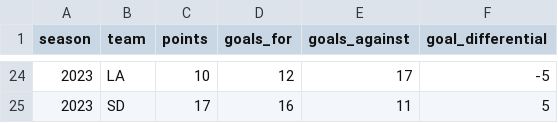
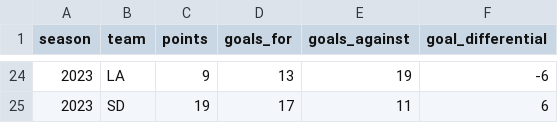
Before and after one commit to agale123/soccer-analytics, a CSV file: season-comparison/data.csv, drawn as a sheet; only a part is shown, gaps mark what is left out; the diff covers the shown part only.

```diff
--- a/season-comparison/data.csv
+++ b/season-comparison/data.csv
@@ -24,2 +24,2 @@ season,team,points,goals_for,goals_against,goal_differential
-2023,LA,10,12,17,-5
-2023,SD,17,16,11,5
+2023,LA,9,13,19,-6
+2023,SD,19,17,11,6
```
Also changed, not shown: 30 edited cells elsewhere in this file, goal-buildup/data/5-31-RGN-goal3.csv, lu-barnes/web/all_matches.csv, 19 other files.
